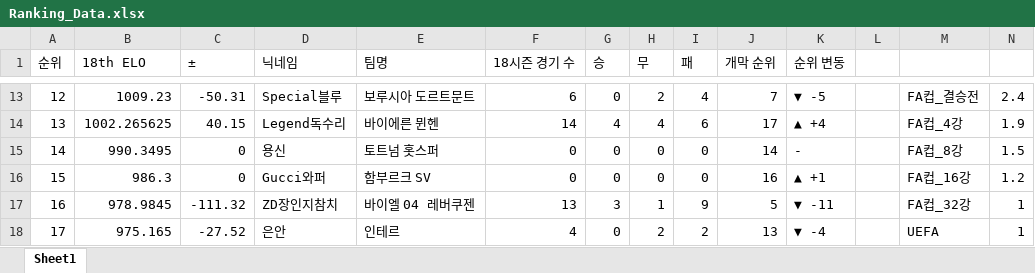
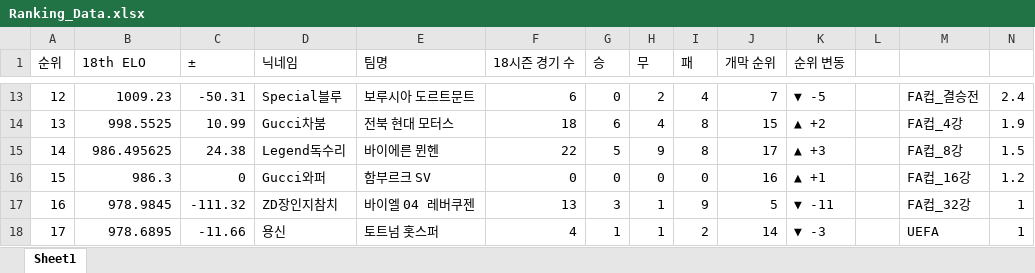
Before and after one commit to xldyxl/AllStar-Ranking-ELO-, an Excel workbook: Ranking_Data.xlsx, sheet Sheet1, drawn as a sheet; only a part is shown, gaps mark what is left out; values as stored, in another font and other column widths than the file's, no borders; the diff covers the shown part only; the diff names each change by its address in the sheet, - before the commit and + after, or states it on an @@ line.

```diff
--- a/Ranking_Data.xlsx (sheet Sheet1)
+++ b/Ranking_Data.xlsx (sheet Sheet1)
-B14 (18th ELO): 1002.265625
+B14 (18th ELO): 998.5525
-C14 (±): 40.15
+C14 (±): 10.99
-D14 (닉네임): Legend독수리
+D14 (닉네임): Gucci차붐
-E14 (팀명): 바이에른 뮌헨
+E14 (팀명): 전북 현대 모터스
-F14 (18시즌 경기 수): 14
+F14 (18시즌 경기 수): 18
-G14 (승): 4
+G14 (승): 6
-I14 (패): 6
+I14 (패): 8
-J14 (개막 순위): 17
+J14 (개막 순위): 15
-K14 (순위 변동): ▲ +4
+K14 (순위 변동): ▲ +2
-B15 (18th ELO): 990.3495
+B15 (18th ELO): 986.495625
-C15 (±): 0
+C15 (±): 24.38
-D15 (닉네임): 용신
+D15 (닉네임): Legend독수리
-E15 (팀명): 토트넘 홋스퍼
+E15 (팀명): 바이에른 뮌헨
-F15 (18시즌 경기 수): 0
+F15 (18시즌 경기 수): 22
-G15 (승): 0
+G15 (승): 5
-H15 (무): 0
+H15 (무): 9
-I15 (패): 0
+I15 (패): 8
-J15 (개막 순위): 14
+J15 (개막 순위): 17
-K15 (순위 변동): -
+K15 (순위 변동): ▲ +3
-B18 (18th ELO): 975.165
+B18 (18th ELO): 978.6895
-C18 (±): -27.52
+C18 (±): -11.66
-D18 (닉네임): 은안
+D18 (닉네임): 용신
-E18 (팀명): 인테르
+E18 (팀명): 토트넘 홋스퍼
-G18 (승): 0
+G18 (승): 1
-H18 (무): 2
+H18 (무): 1
-J18 (개막 순위): 13
+J18 (개막 순위): 14
-K18 (순위 변동): ▼ -4
+K18 (순위 변동): ▼ -3
```
Also changed, not shown: 104 edited cells elsewhere in this sheet.
